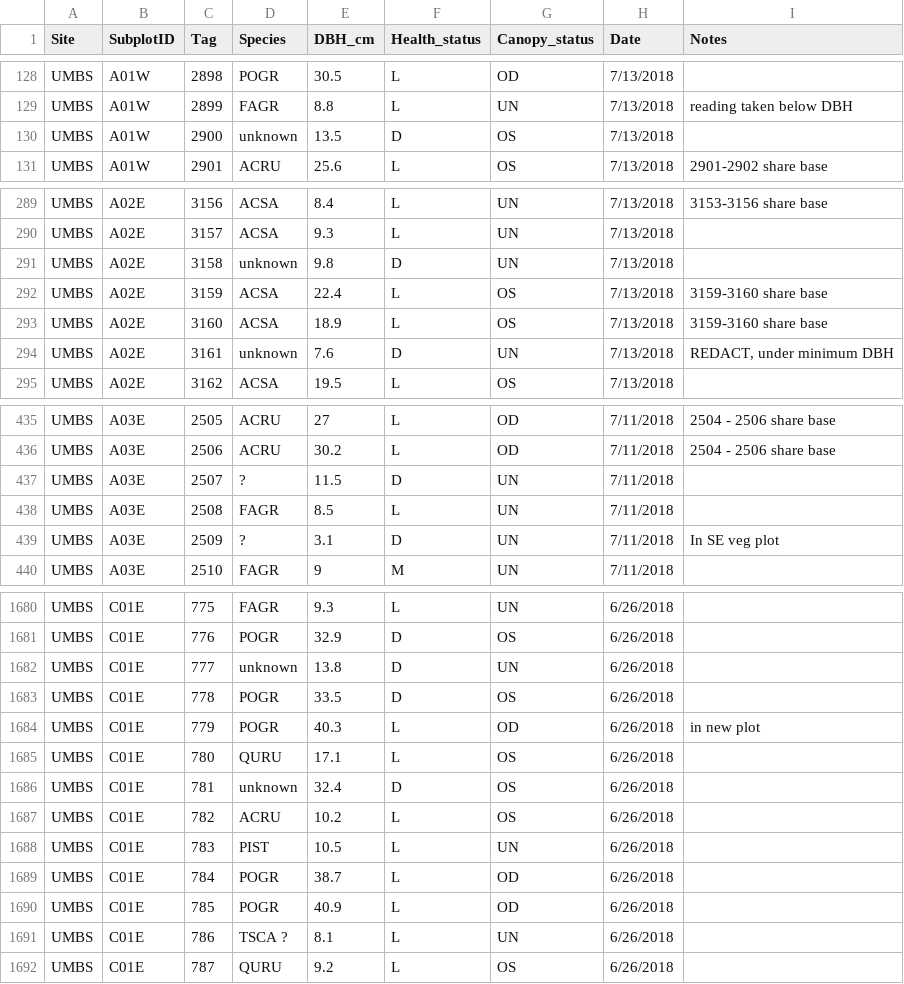
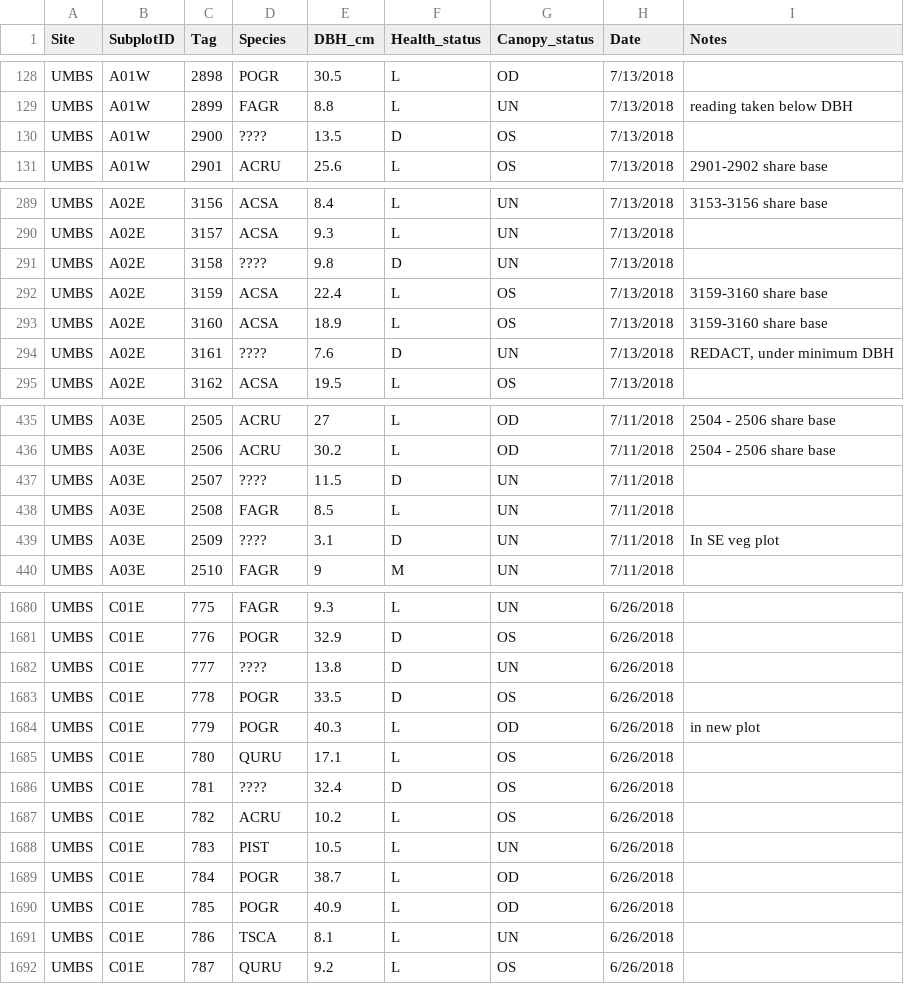
Before and after one commit to FoRTExperiment/fortedata, a CSV file: inst/extdata/forte_inventory.csv, drawn as a sheet; only a part is shown, gaps mark what is left out; the diff covers the shown part only.

Commit message:
Update with Jeff updates
Fixed data, clarifications about codes used

```diff
--- a/inst/extdata/forte_inventory.csv
+++ b/inst/extdata/forte_inventory.csv
@@ -129,3 +129,3 @@ UMBS,A01W,2898,POGR,30.5,L,OD,7/13/2018,
 UMBS,A01W,2899,FAGR,8.8,L,UN,7/13/2018,reading taken below DBH
-UMBS,A01W,2900,unknown,13.5,D,OS,7/13/2018,
+UMBS,A01W,2900,????,13.5,D,OS,7/13/2018,
 UMBS,A01W,2901,ACRU,25.6,L,OS,7/13/2018,2901-2902 share base
@@ -290,6 +290,6 @@ UMBS,A02E,3156,ACSA,8.4,L,UN,7/13/2018,3153-3156 share base
 UMBS,A02E,3157,ACSA,9.3,L,UN,7/13/2018,
-UMBS,A02E,3158,unknown,9.8,D,UN,7/13/2018,
+UMBS,A02E,3158,????,9.8,D,UN,7/13/2018,
 UMBS,A02E,3159,ACSA,22.4,L,OS,7/13/2018,3159-3160 share base
 UMBS,A02E,3160,ACSA,18.9,L,OS,7/13/2018,3159-3160 share base
-UMBS,A02E,3161,unknown,7.6,D,UN,7/13/2018,"REDACT, under minimum DBH"
+UMBS,A02E,3161,????,7.6,D,UN,7/13/2018,"REDACT, under minimum DBH"
 UMBS,A02E,3162,ACSA,19.5,L,OS,7/13/2018,
@@ -436,5 +436,5 @@ UMBS,A03E,2505,ACRU,27,L,OD,7/11/2018,2504 - 2506 share base
 UMBS,A03E,2506,ACRU,30.2,L,OD,7/11/2018,2504 - 2506 share base
-UMBS,A03E,2507,?,11.5,D,UN,7/11/2018,
+UMBS,A03E,2507,????,11.5,D,UN,7/11/2018,
 UMBS,A03E,2508,FAGR,8.5,L,UN,7/11/2018,
-UMBS,A03E,2509,?,3.1,D,UN,7/11/2018,In SE veg plot
+UMBS,A03E,2509,????,3.1,D,UN,7/11/2018,In SE veg plot
 UMBS,A03E,2510,FAGR,9,M,UN,7/11/2018,
@@ -1681,3 +1681,3 @@ UMBS,C01E,775,FAGR,9.3,L,UN,6/26/2018,
 UMBS,C01E,776,POGR,32.9,D,OS,6/26/2018,
-UMBS,C01E,777,unknown,13.8,D,UN,6/26/2018,
+UMBS,C01E,777,????,13.8,D,UN,6/26/2018,
 UMBS,C01E,778,POGR,33.5,D,OS,6/26/2018,
@@ -1685,3 +1685,3 @@ UMBS,C01E,779,POGR,40.3,L,OD,6/26/2018,in new plot
 UMBS,C01E,780,QURU,17.1,L,OS,6/26/2018,
-UMBS,C01E,781,unknown,32.4,D,OS,6/26/2018,
+UMBS,C01E,781,????,32.4,D,OS,6/26/2018,
 UMBS,C01E,782,ACRU,10.2,L,OS,6/26/2018,
@@ -1690,3 +1690,3 @@ UMBS,C01E,784,POGR,38.7,L,OD,6/26/2018,
 UMBS,C01E,785,POGR,40.9,L,OD,6/26/2018,
-UMBS,C01E,786,TSCA ?,8.1,L,UN,6/26/2018,
+UMBS,C01E,786,TSCA,8.1,L,UN,6/26/2018,
 UMBS,C01E,787,QURU,9.2,L,OS,6/26/2018,
```
Also changed, not shown: 43 edited cells elsewhere in this file, 3 other files.
